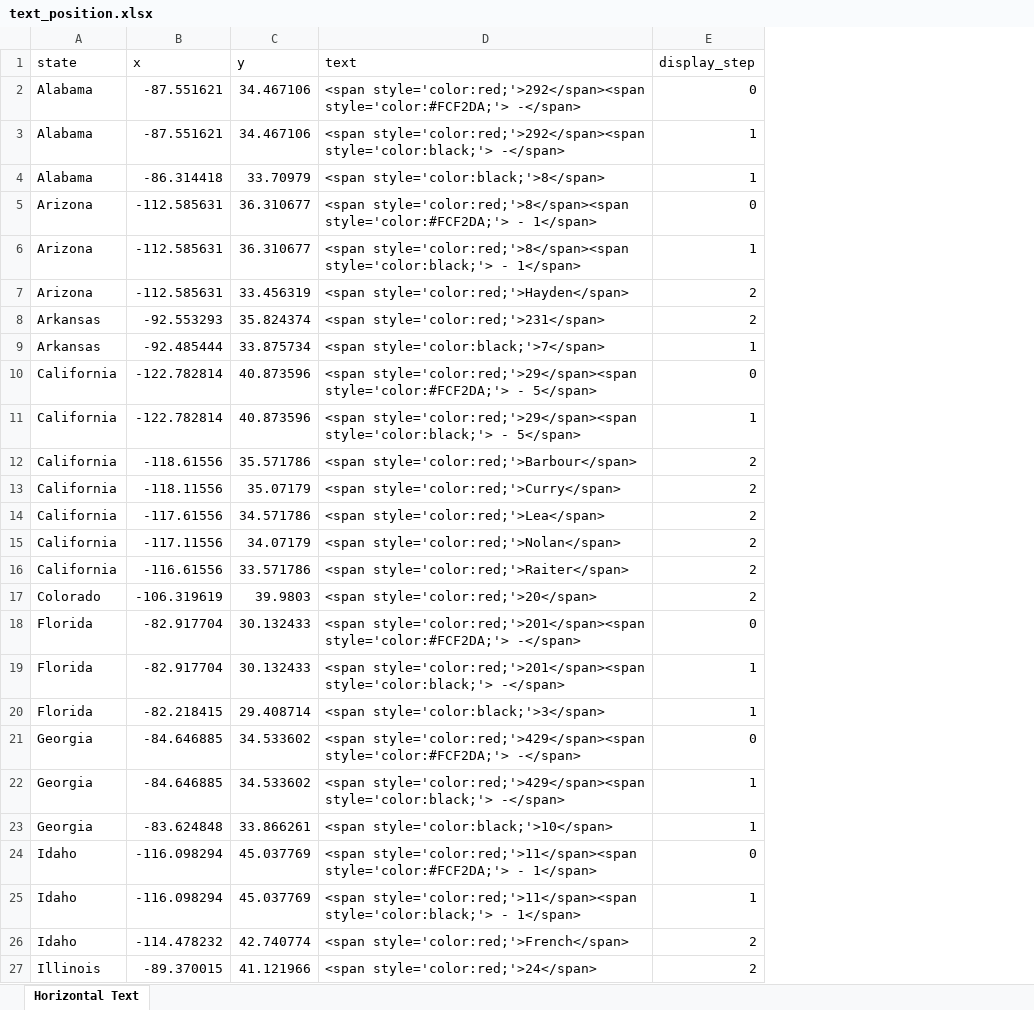
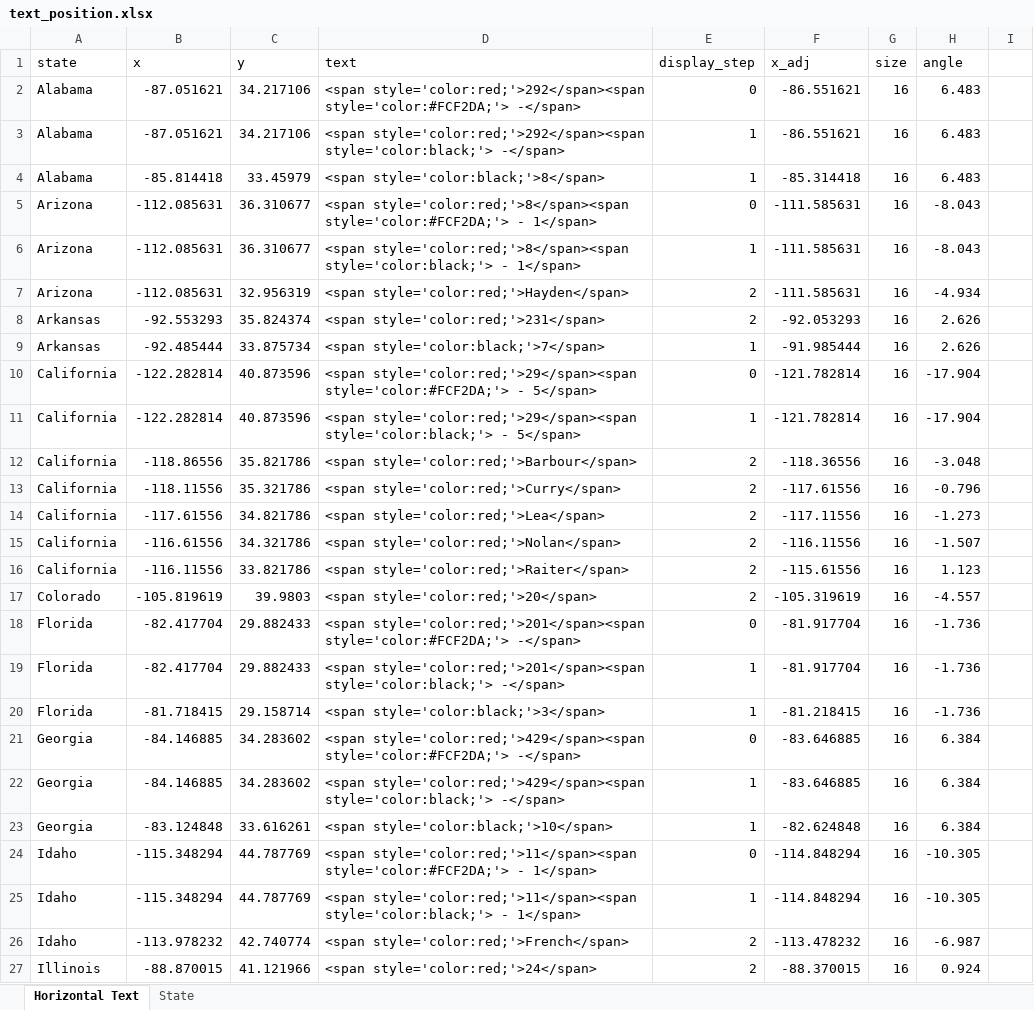
Before and after one commit to dl4ss/slow-reveal-graphs, an Excel workbook: Slow Reveal Recreations/anti-lynching-bill-map/text_position.xlsx, sheet Horizontal Text, drawn as a sheet; only a part is shown; values as stored, in another font and other column widths than the file's, no borders; the diff covers the shown part only; the diff names each change by its address in the sheet, - before the commit and + after, or states it on an @@ line.

```diff
--- a/Slow Reveal Recreations/anti-lynching-bill-map/text_position.xlsx (sheet Horizontal Text)
+++ b/Slow Reveal Recreations/anti-lynching-bill-map/text_position.xlsx (sheet Horizontal Text)
+sheet tab: State
+column F (x_adj), rows 2-27: -86.551621 | -86.551621 | -85.314418 | -111.585631 | -111.585631 | -111.585631 | -92.053293 | -91.985444 | -121.782814 | -121.782814 | -118.36556 | -117.61556 | -117.11556 | -116.11556 | -115.61556 | -105.319619 | -81.917704 | -81.917704 | -81.218415 | -83.646885 | -83.646885 | -82.624848 | -114.848294 | -114.848294 | -113.478232 | -88.370015
+column G (size), rows 2-27: all 16
+column H (angle), rows 2-27: 6.483 | 6.483 | 6.483 | -8.043 | -8.043 | -4.934 | 2.626 | 2.626 | -17.904 | -17.904 | -3.048 | -0.796 | -1.273 | -1.507 | 1.123 | -4.557 | -1.736 | -1.736 | -1.736 | 6.384 | 6.384 | 6.384 | -10.305 | -10.305 | -6.987 | 0.924
+column I, empty
-B2:B3 (x): -87.551621
+B2:B3 (x): -87.051621
-C2:C3 (y): 34.467106
+C2:C3 (y): 34.217106
-B4 (x): -86.314418
+B4 (x): -85.814418
-C4 (y): 33.70979
+C4 (y): 33.45979
-B5:B7 (x): -112.585631
+B5:B7 (x): -112.085631
-C7 (y): 33.456319
+C7 (y): 32.956319
-B10:B11 (x): -122.782814
+B10:B11 (x): -122.282814
-B12 (x): -118.61556
+B12 (x): -118.86556
-C12 (y): 35.571786
+C12 (y): 35.821786
-C13 (y): 35.07179
+C13 (y): 35.321786
-C14 (y): 34.571786
+C14 (y): 34.821786
-B15 (x): -117.11556
+B15 (x): -116.61556
-C15 (y): 34.07179
+C15 (y): 34.321786
-B16 (x): -116.61556
+B16 (x): -116.11556
-C16 (y): 33.571786
+C16 (y): 33.821786
-B17 (x): -106.319619
+B17 (x): -105.819619
-B18:B19 (x): -82.917704
+B18:B19 (x): -82.417704
-C18:C19 (y): 30.132433
+C18:C19 (y): 29.882433
-B20 (x): -82.218415
+B20 (x): -81.718415
-C20 (y): 29.408714
+C20 (y): 29.158714
-B21:B22 (x): -84.646885
+B21:B22 (x): -84.146885
-C21:C22 (y): 34.533602
+C21:C22 (y): 34.283602
-B23 (x): -83.624848
+B23 (x): -83.124848
-C23 (y): 33.866261
+C23 (y): 33.616261
-B24:B25 (x): -116.098294
+B24:B25 (x): -115.348294
-C24:C25 (y): 45.037769
+C24:C25 (y): 44.787769
-B26 (x): -114.478232
+B26 (x): -113.978232
-B27 (x): -89.370015
+B27 (x): -88.870015
```
Also changed, not shown: 80 edited cells elsewhere in this sheet, 10 other files.
